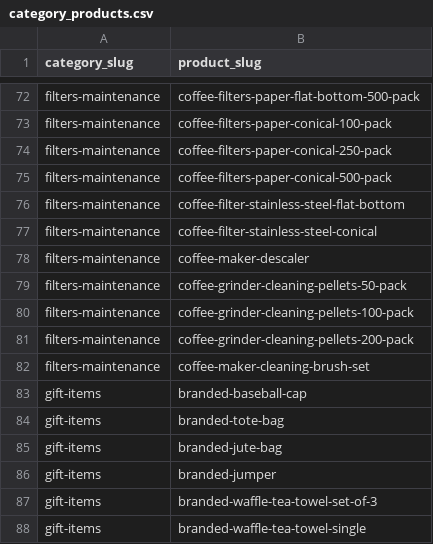
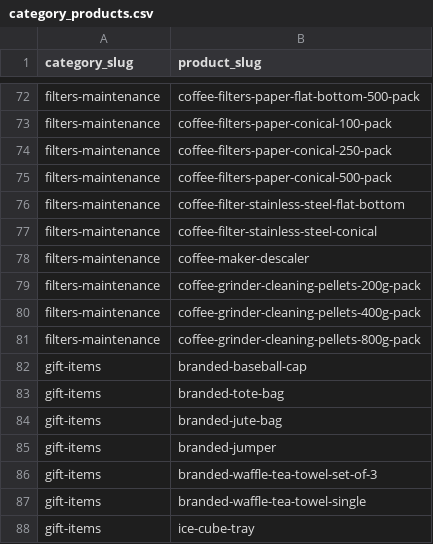
Before and after one commit to njcushing/online-shop, a CSV file: db/seeds/data/category_products.csv, drawn as a sheet; only a part is shown, gaps mark what is left out; the shorter side is filled out with more unchanged rows.

```diff
--- a/db/seeds/data/category_products.csv
+++ b/db/seeds/data/category_products.csv
@@ -78,6 +78,5 @@ filters-maintenance,coffee-filter-stainless-steel-conical
 filters-maintenance,coffee-maker-descaler
-filters-maintenance,coffee-grinder-cleaning-pellets-50-pack
-filters-maintenance,coffee-grinder-cleaning-pellets-100-pack
-filters-maintenance,coffee-grinder-cleaning-pellets-200-pack
-filters-maintenance,coffee-maker-cleaning-brush-set
+filters-maintenance,coffee-grinder-cleaning-pellets-200g-pack
+filters-maintenance,coffee-grinder-cleaning-pellets-400g-pack
+filters-maintenance,coffee-grinder-cleaning-pellets-800g-pack
 gift-items,branded-baseball-cap
```
Also changed, not shown: db/seeds/data/collections.csv, db/seeds/data/product_details.csv, 4 other files.
